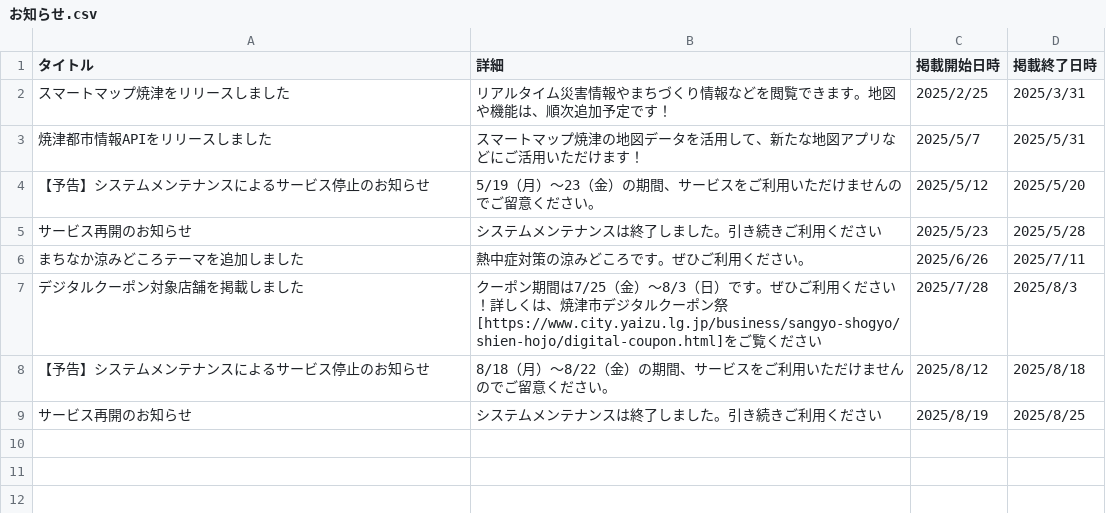
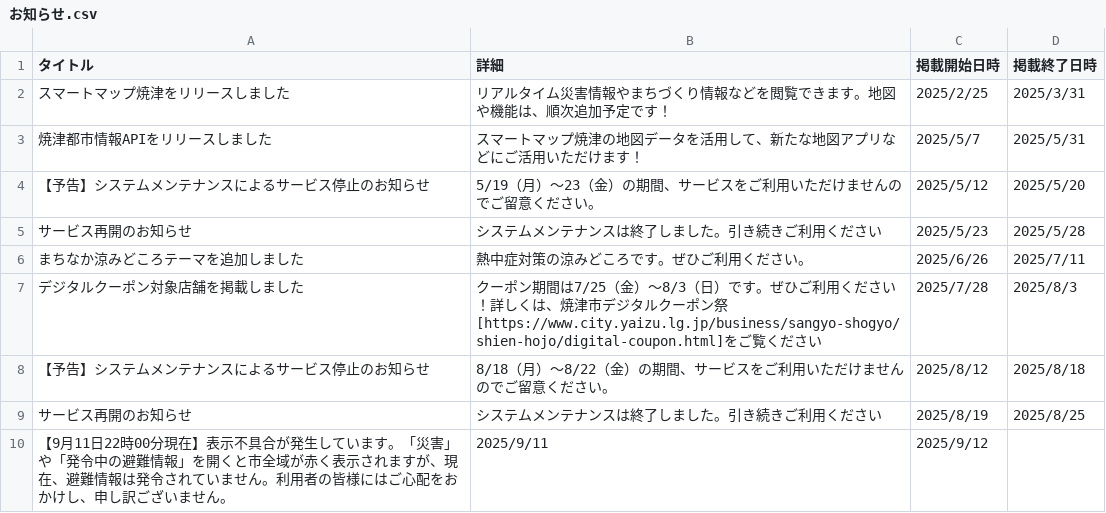
Before and after one commit to yaizu-city/app, a CSV file: お知らせ.csv, drawn as a sheet; the diff names each change by its address in the sheet, - before the commit and + after, or states it on an @@ line.

Commit message:
Update お知らせ.csv
避難情報の表示不具合についてお知らせを追加しました

```diff
--- a/お知らせ.csv
+++ b/お知らせ.csv
+row 10: 【9月11日22時00分現在】表示不具合が発生しています。「災害」や「発令中の避難情報」を開くと市全域が赤く表示されますが、現在、避難情報は発令されていません。利用者の皆様にはご心配をおかけし、申し訳ございません。 | 2025/9/11 | 2025/9/12
```
